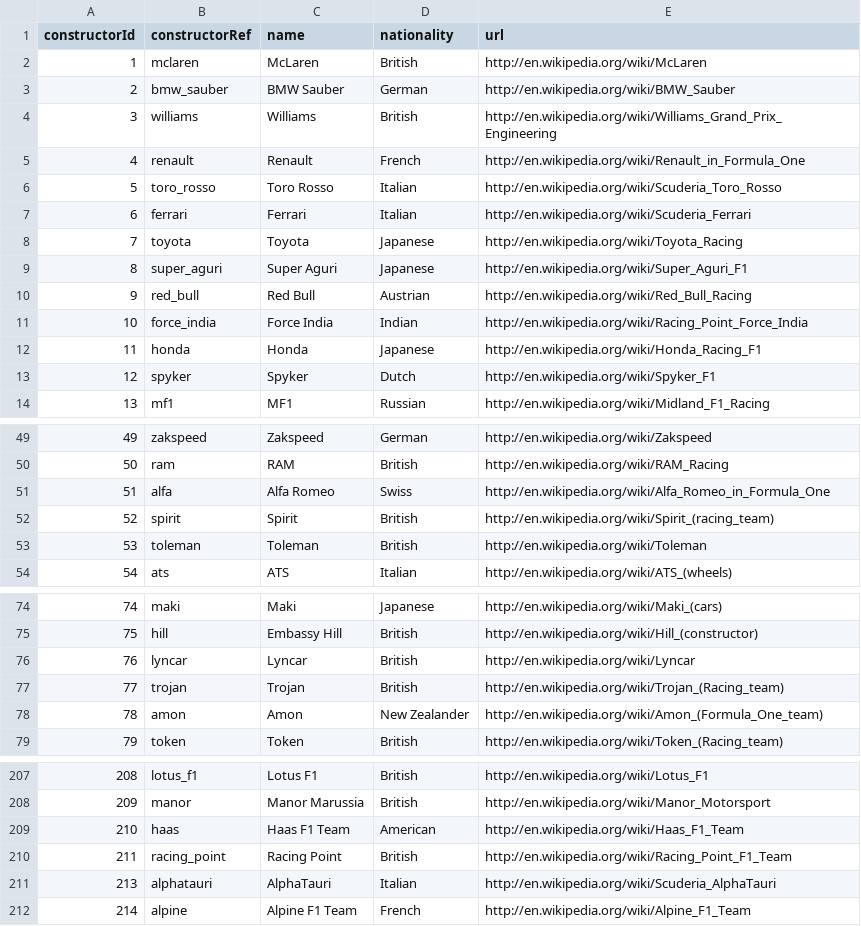
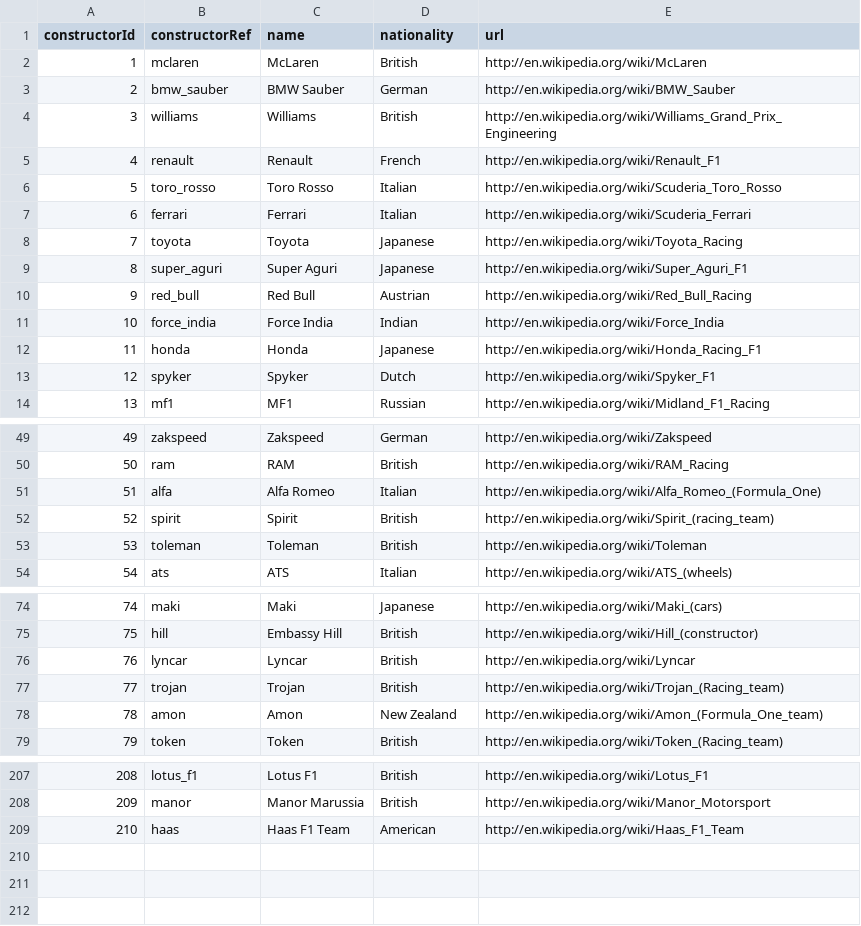
Before and after one commit to faxdavide/Deep-Dive-Fabric, a CSV file: constructors.csv, drawn as a sheet; only a part is shown, gaps mark what is left out; the diff covers the shown part only.

```diff
--- a/constructors.csv
+++ b/constructors.csv
@@ -5 +5 @@ constructorId,constructorRef,name,nationality,url
-4,"renault","Renault","French","http://en.wikipedia.org/wiki/Renault_in_Formula_One"
+4,renault,Renault,French,http://en.wikipedia.org/wiki/Renault_F1
@@ -11 +11 @@ constructorId,constructorRef,name,nationality,url
-10,"force_india","Force India","Indian","http://en.wikipedia.org/wiki/Racing_Point_Force_India"
+10,force_india,Force India,Indian,http://en.wikipedia.org/wiki/Force_India
@@ -51 +51 @@ constructorId,constructorRef,name,nationality,url
-51,"alfa","Alfa Romeo","Swiss","http://en.wikipedia.org/wiki/Alfa_Romeo_in_Formula_One"
+51,alfa,Alfa Romeo,Italian,http://en.wikipedia.org/wiki/Alfa_Romeo_(Formula_One)
@@ -78 +78 @@ constructorId,constructorRef,name,nationality,url
-78,"amon","Amon","New Zealander","http://en.wikipedia.org/wiki/Amon_(Formula_One_team)"
+78,amon,Amon,New Zealand,http://en.wikipedia.org/wiki/Amon_(Formula_One_team)
@@ -210,3 +209,0 @@ constructorId,constructorRef,name,nationality,url
-211,"racing_point","Racing Point","British","http://en.wikipedia.org/wiki/Racing_Point_F1_Team"
-213,"alphatauri","AlphaTauri","Italian","http://en.wikipedia.org/wiki/Scuderia_AlphaTauri"
-214,"alpine","Alpine F1 Team","French","http://en.wikipedia.org/wiki/Alpine_F1_Team"
```
Also changed, not shown: 2 edited cells elsewhere in this file, circuits.csv, seasons.csv, 15 other files.
